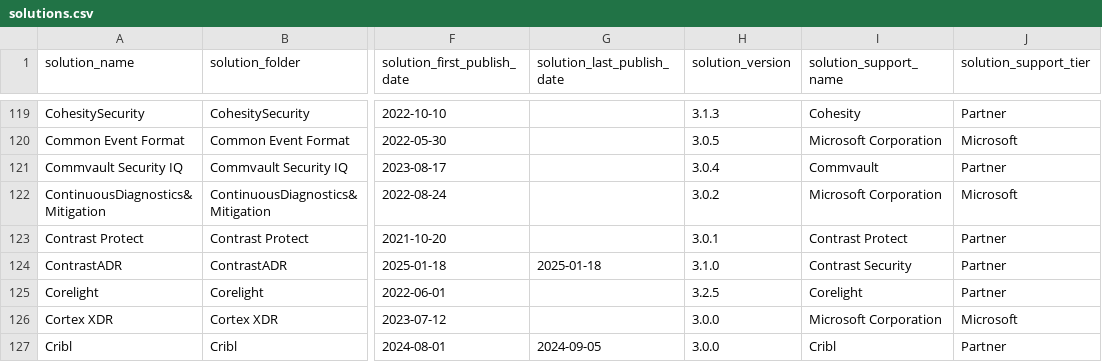
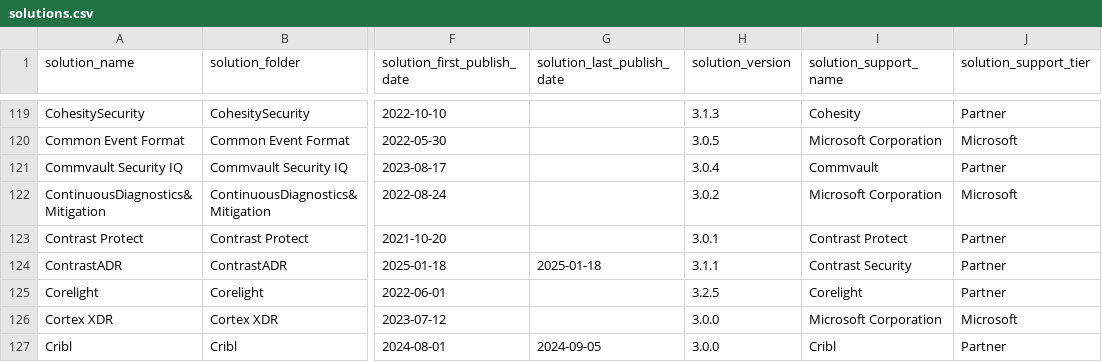
Before and after one commit to oshezaf/sentinelninja, a CSV file: Tools/Solutions Analyzer/solutions.csv, drawn as a sheet; only a part is shown, gaps mark what is left out; the diff covers the shown part only; the diff names each change by its address in the sheet, - before the commit and + after, or states it on an @@ line.

Commit message:
Solutions Analyzer CSV refresh from local mapper run

```diff
--- a/Tools/Solutions Analyzer/solutions.csv
+++ b/Tools/Solutions Analyzer/solutions.csv
-H124 (solution_version): 3.1.0
+H124 (solution_version): 3.1.1
```
Also changed, not shown: 1 added row and 42 edited cells elsewhere in this file, Tools/Solutions Analyzer/solutions_connectors_tables_mapping_simplified.csv, Tools/Solutions Analyzer/tables.csv, 2 other files.
